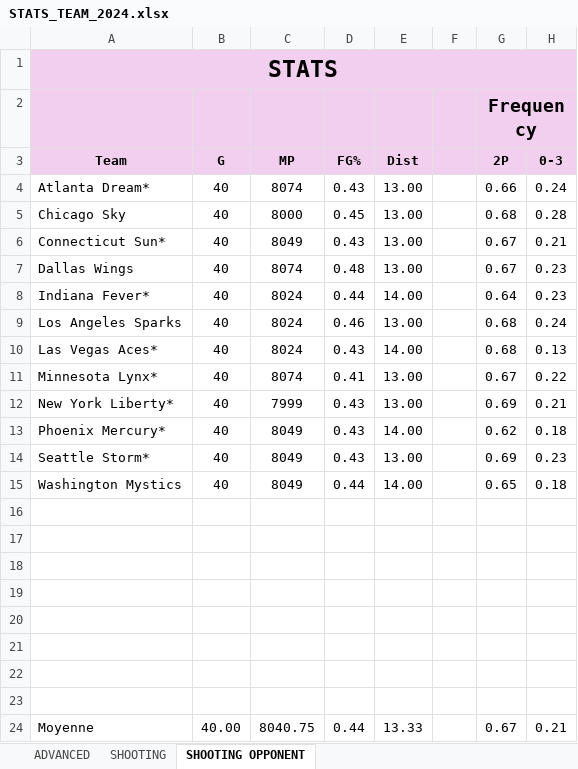
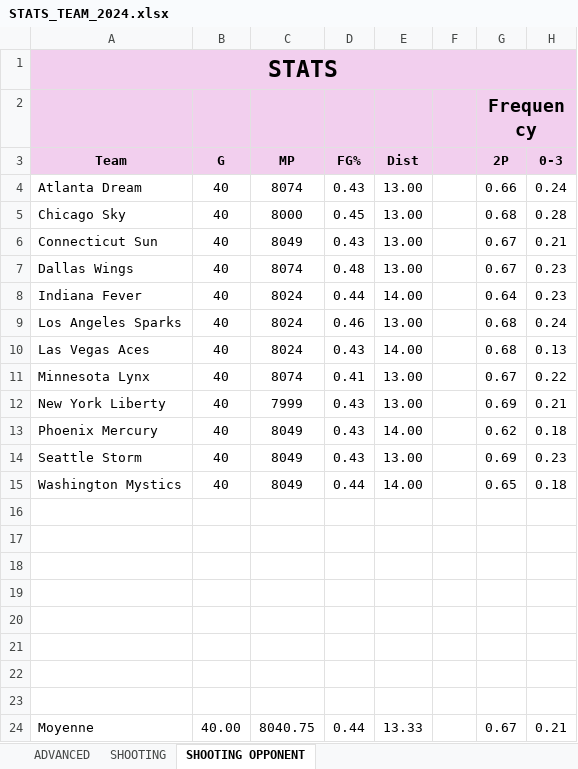
Before and after one commit to clementvg-create/WNBA_STATS_TEAM, an Excel workbook: STATS_TEAM_2024.xlsx, sheet SHOOTING OPPONENT, drawn as a sheet; only a part is shown; values as stored, in another font and other column widths than the file's, no borders; the diff names each change by its address in the sheet, - before the commit and + after, or states it on an @@ line.

```diff
--- a/STATS_TEAM_2024.xlsx (sheet SHOOTING OPPONENT)
+++ b/STATS_TEAM_2024.xlsx (sheet SHOOTING OPPONENT)
-A4: Atlanta Dream*
+A4: Atlanta Dream
-A6: Connecticut Sun*
+A6: Connecticut Sun
-A8: Indiana Fever*
+A8: Indiana Fever
-A10: Las Vegas Aces*
+A10: Las Vegas Aces
-A11: Minnesota Lynx*
+A11: Minnesota Lynx
-A12: New York Liberty*
+A12: New York Liberty
-A13: Phoenix Mercury*
+A13: Phoenix Mercury
-A14: Seattle Storm*
+A14: Seattle Storm
```
Also changed, not shown: sheet SHOOTING, sheet ADVANCED, STATS_TEAM_2025.xlsx, STATS_TEAM_2026.xlsx.
